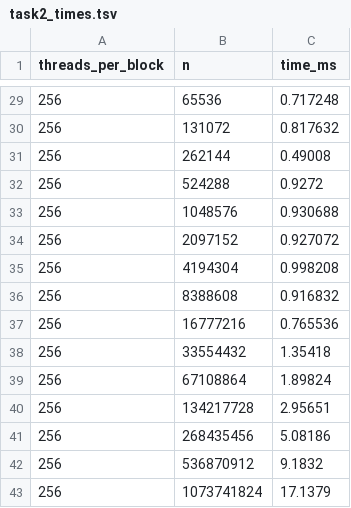
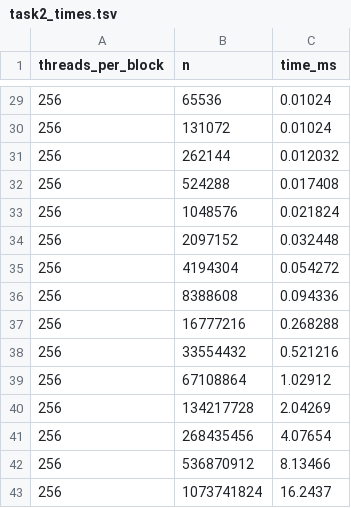
Before and after one commit to nabanitabag/repo759, a TSV file: Assignments/HW07/task2_times.tsv, drawn as a sheet; only a part is shown, gaps mark what is left out; the diff covers the shown part only.

```diff
--- a/Assignments/HW07/task2_times.tsv
+++ b/Assignments/HW07/task2_times.tsv
@@ -29,15 +29,15 @@ threads_per_block	n	time_ms
-256	65536	0.717248
-256	131072	0.817632
-256	262144	0.49008
-256	524288	0.9272
-256	1048576	0.930688
-256	2097152	0.927072
-256	4194304	0.998208
-256	8388608	0.916832
-256	16777216	0.765536
-256	33554432	1.35418
-256	67108864	1.89824
-256	134217728	2.95651
-256	268435456	5.08186
-256	536870912	9.1832
-256	1073741824	17.1379
+256	65536	0.01024
+256	131072	0.01024
+256	262144	0.012032
+256	524288	0.017408
+256	1048576	0.021824
+256	2097152	0.032448
+256	4194304	0.054272
+256	8388608	0.094336
+256	16777216	0.268288
+256	33554432	0.521216
+256	67108864	1.02912
+256	134217728	2.04269
+256	268435456	4.07654
+256	536870912	8.13466
+256	1073741824	16.2437
```
Also changed, not shown: 27 edited cells elsewhere in this file, Assignments/HW07/task1_times.tsv, 3 other files.
